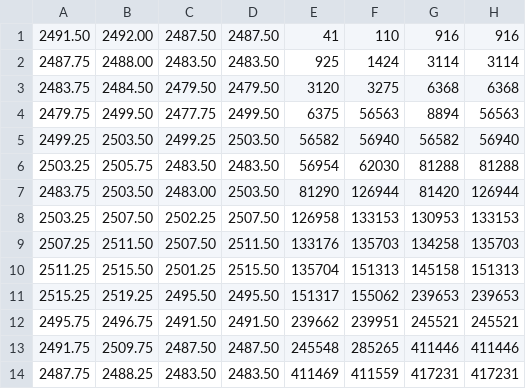
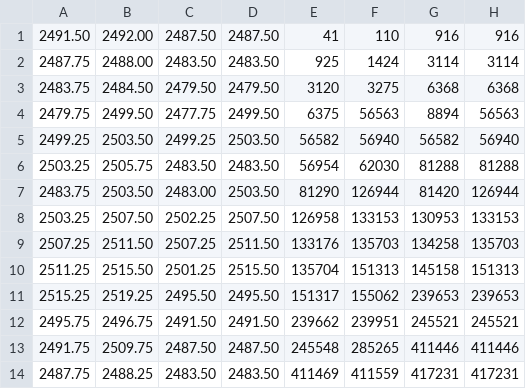
Before and after one commit to akucheck/mkUniRenko, a CSV file: 2018-12-28.correct.shortOhlc.csv, drawn as a sheet; only a part is shown.

Commit message:
updated to reflect code change re uLow

```diff
--- a/2018-12-28.correct.shortOhlc.csv
+++ b/2018-12-28.correct.shortOhlc.csv
@@ -8,3 +8,3 @@
 2503.25,2507.50,2502.25,2507.50,126958,133153,130953,133153
-2507.25,2511.50,2507.50,2511.50,133176,135703,134258,135703
+2507.25,2511.50,2507.25,2511.50,133176,135703,134258,135703
 2511.25,2515.50,2501.25,2515.50,135704,151313,145158,151313
```
